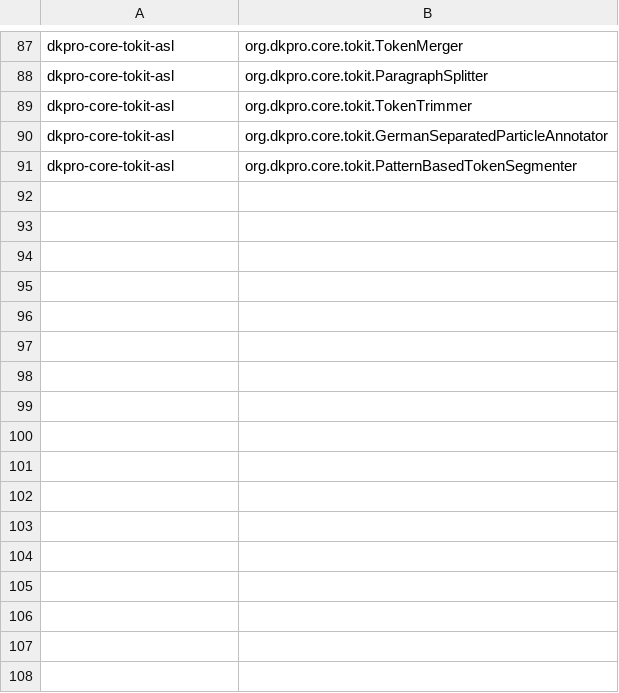
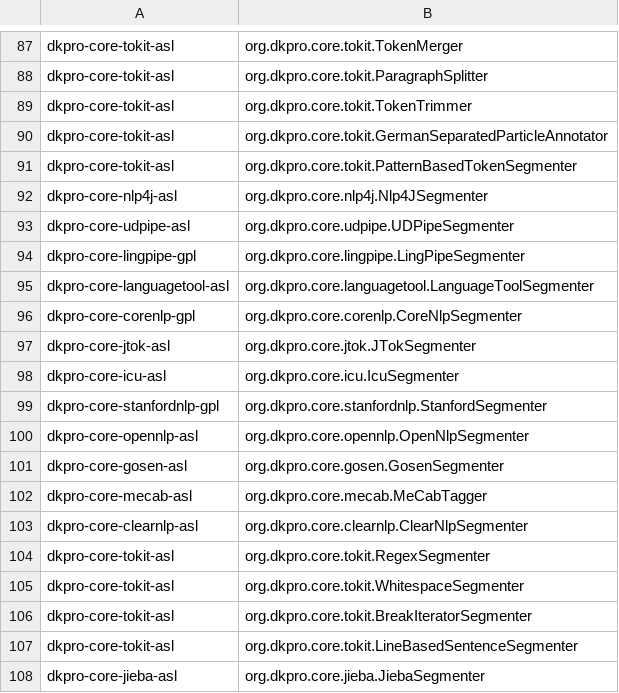
Before and after one commit to Pret-a-LLOD/teanga-dkpro-wrapper, a CSV file: dockers.csv, drawn as a sheet; only a part is shown, gaps mark what is left out.

```diff
--- a/dockers.csv
+++ b/dockers.csv
@@ -91 +91,18 @@ dkpro-core-tokit-asl,org.dkpro.core.tokit.GermanSeparatedParticleAnnotator
 dkpro-core-tokit-asl,org.dkpro.core.tokit.PatternBasedTokenSegmenter
+dkpro-core-nlp4j-asl,org.dkpro.core.nlp4j.Nlp4JSegmenter
+dkpro-core-udpipe-asl,org.dkpro.core.udpipe.UDPipeSegmenter
+dkpro-core-lingpipe-gpl,org.dkpro.core.lingpipe.LingPipeSegmenter
+dkpro-core-languagetool-asl,org.dkpro.core.languagetool.LanguageToolSegmenter
+dkpro-core-corenlp-gpl,org.dkpro.core.corenlp.CoreNlpSegmenter
+dkpro-core-jtok-asl,org.dkpro.core.jtok.JTokSegmenter
+dkpro-core-icu-asl,org.dkpro.core.icu.IcuSegmenter
+dkpro-core-stanfordnlp-gpl,org.dkpro.core.stanfordnlp.StanfordSegmenter
+dkpro-core-opennlp-asl,org.dkpro.core.opennlp.OpenNlpSegmenter
+dkpro-core-gosen-asl,org.dkpro.core.gosen.GosenSegmenter
+dkpro-core-mecab-asl,org.dkpro.core.mecab.MeCabTagger
+dkpro-core-clearnlp-asl,org.dkpro.core.clearnlp.ClearNlpSegmenter
+dkpro-core-tokit-asl,org.dkpro.core.tokit.RegexSegmenter
+dkpro-core-tokit-asl,org.dkpro.core.tokit.WhitespaceSegmenter
+dkpro-core-tokit-asl,org.dkpro.core.tokit.BreakIteratorSegmenter
+dkpro-core-tokit-asl,org.dkpro.core.tokit.LineBasedSentenceSegmenter
+dkpro-core-jieba-asl,org.dkpro.core.jieba.JiebaSegmenter
```
Also changed, not shown: 3 other files.
